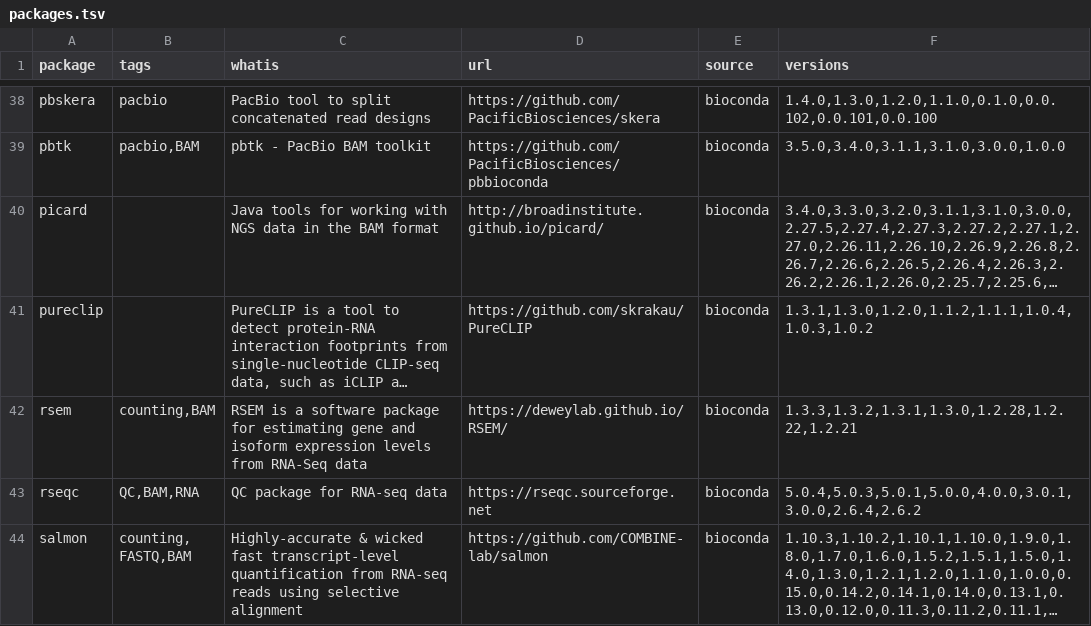
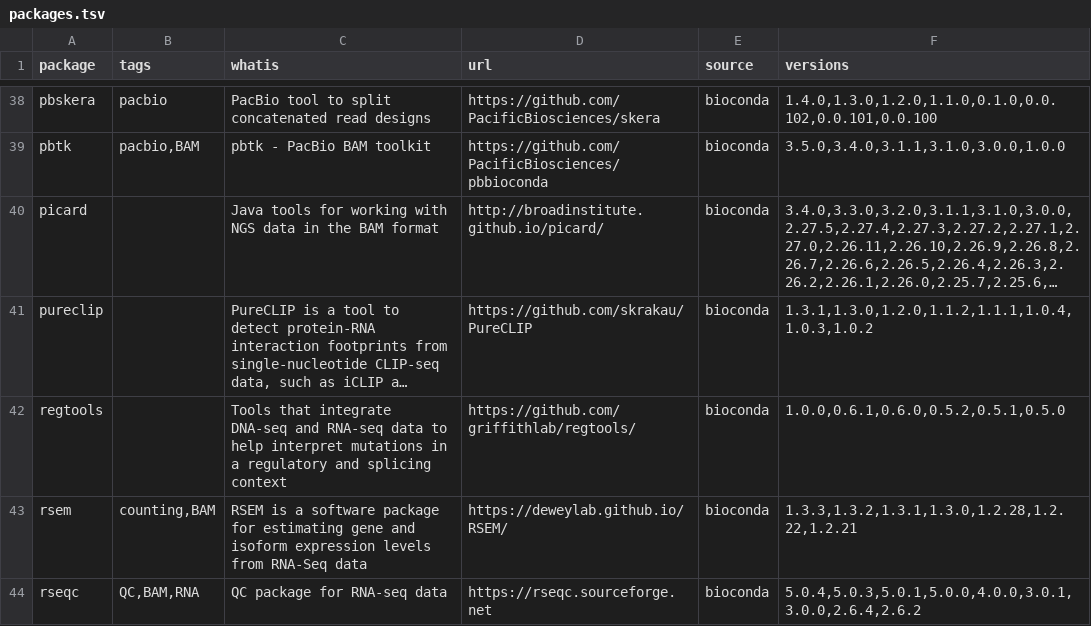
Before and after one commit to Justype/modules, a TSV file: backup/packages.tsv, drawn as a sheet; only a part is shown, gaps mark what is left out; the shorter side is filled out with more unchanged rows; long unchanged cells end in …; the diff names each change by its address in the sheet, - before the commit and + after, or states it on an @@ line.

Commit message:
Update packages.tsv

```diff
--- a/backup/packages.tsv
+++ b/backup/packages.tsv
+row 42: regtools |  | Tools that integrate DNA-seq and RNA-seq data to help interpret mutations in a regulatory and splicing context | https://github.com/griffithlab/regtools/ | bioconda | 1.0.0,0.6.1,0.6.0,0.5.2,0.5.1,0.5.0
```
